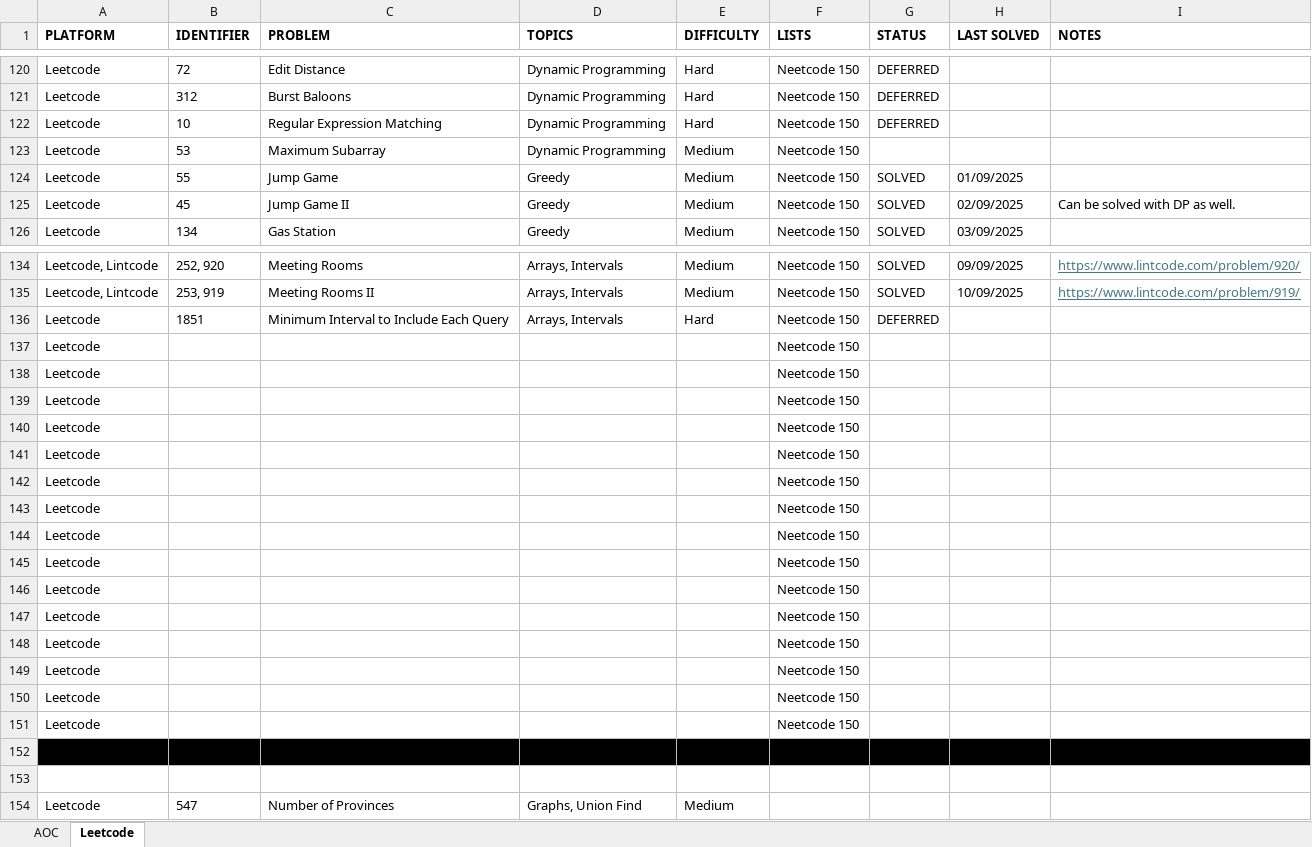
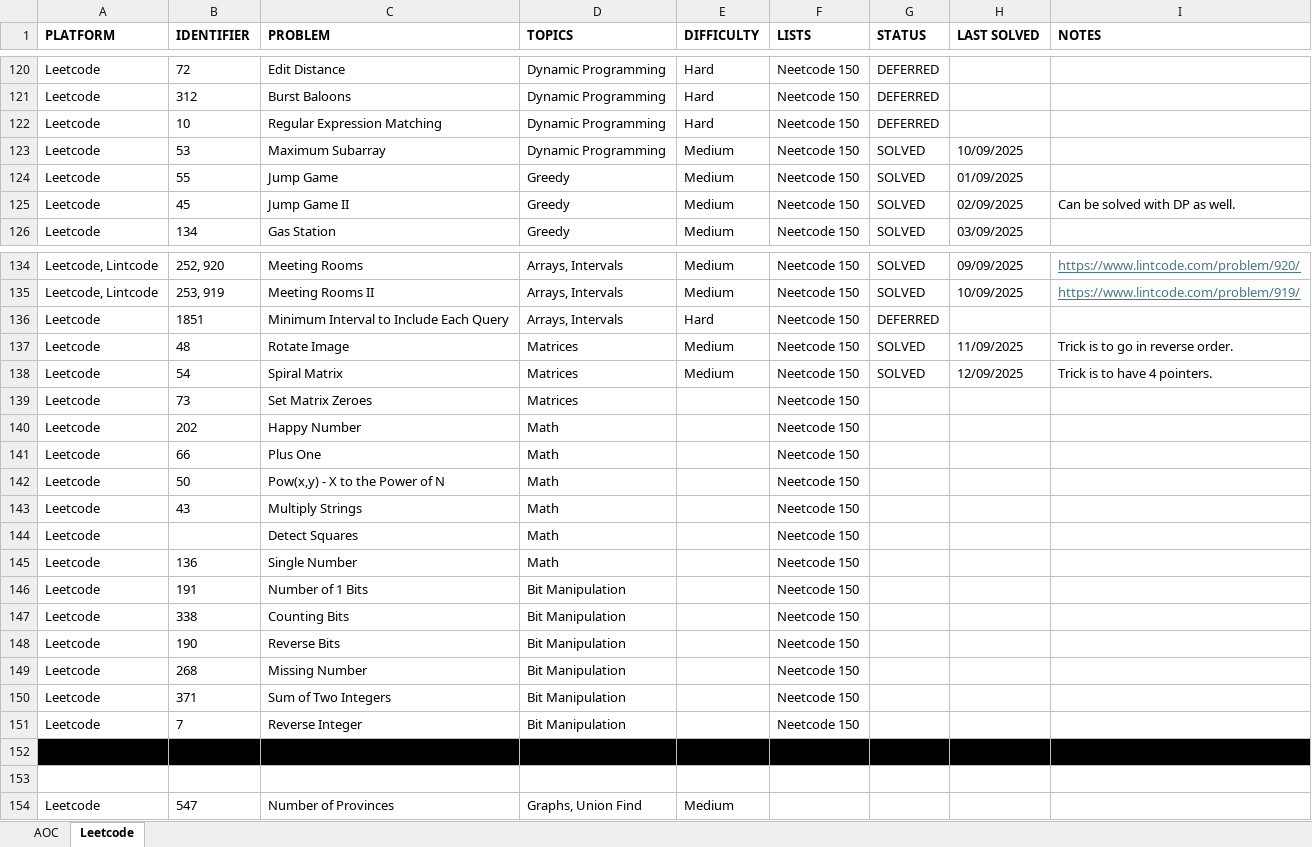
Before and after one commit to rtharris619/ProjectDSA, an Excel workbook: docs/Programming Puzzles.xlsx, sheet Leetcode, drawn as a sheet; only a part is shown, gaps mark what is left out; values as stored, in another font and other column widths than the file's, no borders; removed rows and columns are numbered as before the commit, all else as after; the diff covers the shown part only; the diff names each change by its address in the sheet, - before the commit and + after, or states it on an @@ line.

Commit message:
Matrices

```diff
--- a/docs/Programming Puzzles.xlsx (sheet Leetcode)
+++ b/docs/Programming Puzzles.xlsx (sheet Leetcode)
-G123 (STATUS): (empty)
+G123 (STATUS): SOLVED
-H123 (LAST SOLVED): (empty)
+H123 (LAST SOLVED): 10/09/2025
-row 137: Leetcode |  |  |  |  | Neetcode 150
-row 138: Leetcode |  |  |  |  | Neetcode 150
-row 139: Leetcode |  |  |  |  | Neetcode 150
-row 140: Leetcode |  |  |  |  | Neetcode 150
-row 141: Leetcode |  |  |  |  | Neetcode 150
-row 142: Leetcode |  |  |  |  | Neetcode 150
-row 143: Leetcode |  |  |  |  | Neetcode 150
-row 144: Leetcode |  |  |  |  | Neetcode 150
-row 145: Leetcode |  |  |  |  | Neetcode 150
-row 146: Leetcode |  |  |  |  | Neetcode 150
-row 147: Leetcode |  |  |  |  | Neetcode 150
-row 148: Leetcode |  |  |  |  | Neetcode 150
-row 149: Leetcode |  |  |  |  | Neetcode 150
-row 150: Leetcode |  |  |  |  | Neetcode 150
-row 151: Leetcode |  |  |  |  | Neetcode 150
+row 137: Leetcode | 48 | Rotate Image | Matrices | Medium | Neetcode 150 | SOLVED | 11/09/2025 | Trick is to go in reverse order.
+row 138: Leetcode | 54 | Spiral Matrix | Matrices | Medium | Neetcode 150 | SOLVED | 12/09/2025 | Trick is to have 4 pointers.
+row 139: Leetcode | 73 | Set Matrix Zeroes | Matrices |  | Neetcode 150
+row 140: Leetcode | 202 | Happy Number | Math |  | Neetcode 150
+row 141: Leetcode | 66 | Plus One | Math |  | Neetcode 150
+row 142: Leetcode | 50 | Pow(x,y) - X to the Power of N | Math |  | Neetcode 150
+row 143: Leetcode | 43 | Multiply Strings | Math |  | Neetcode 150
+row 144: Leetcode |  | Detect Squares | Math |  | Neetcode 150
+row 145: Leetcode | 136 | Single Number | Math |  | Neetcode 150
+row 146: Leetcode | 191 | Number of 1 Bits | Bit Manipulation |  | Neetcode 150
+row 147: Leetcode | 338 | Counting Bits | Bit Manipulation |  | Neetcode 150
+row 148: Leetcode | 190 | Reverse Bits | Bit Manipulation |  | Neetcode 150
+row 149: Leetcode | 268 | Missing Number | Bit Manipulation |  | Neetcode 150
+row 150: Leetcode | 371 | Sum of Two Integers | Bit Manipulation |  | Neetcode 150
+row 151: Leetcode | 7 | Reverse Integer | Bit Manipulation |  | Neetcode 150
```
Also changed, not shown: 1 edited cell elsewhere in this sheet, 4 other files.
